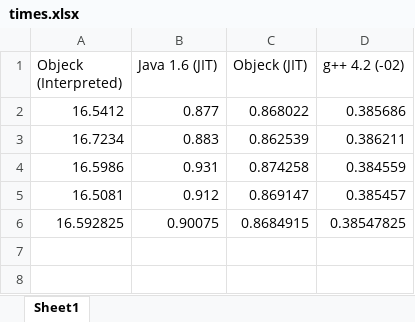
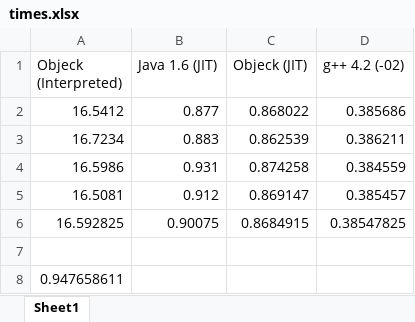
Before and after one commit to objeck/objeck-lang, an Excel workbook: wip/timming/times.xlsx, sheet Sheet1, drawn as a sheet; values as stored, in another font and other column widths than the file's, no borders; charts and pictures not drawn; the diff names each change by its address in the sheet, - before the commit and + after, or states it on an @@ line.

```diff
--- a/wip/timming/times.xlsx (sheet Sheet1)
+++ b/wip/timming/times.xlsx (sheet Sheet1)
+row 7: (empty)
+row 8: 0.947658611
```
Also changed, not shown: charts or pictures, 8 other files.
